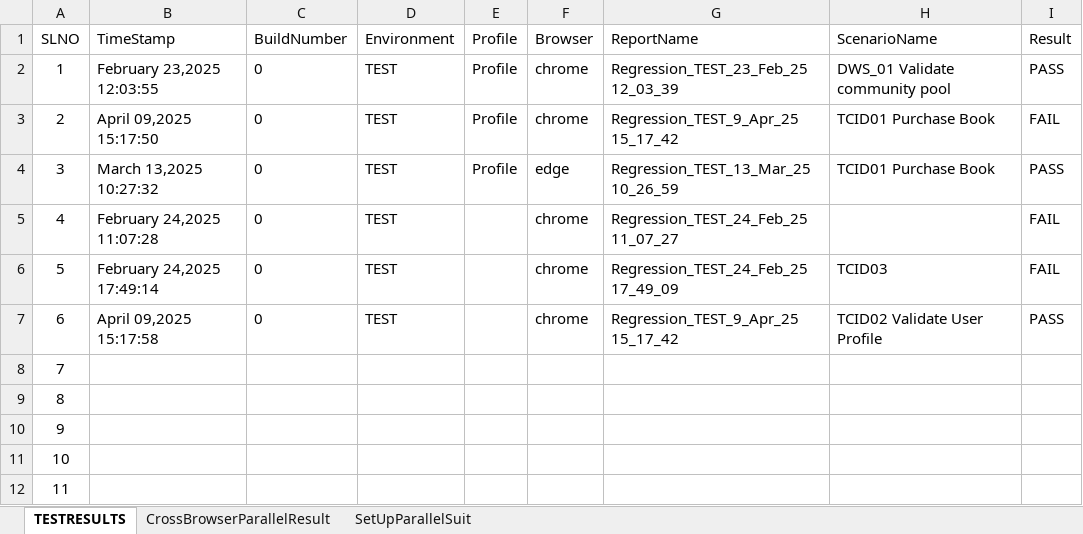
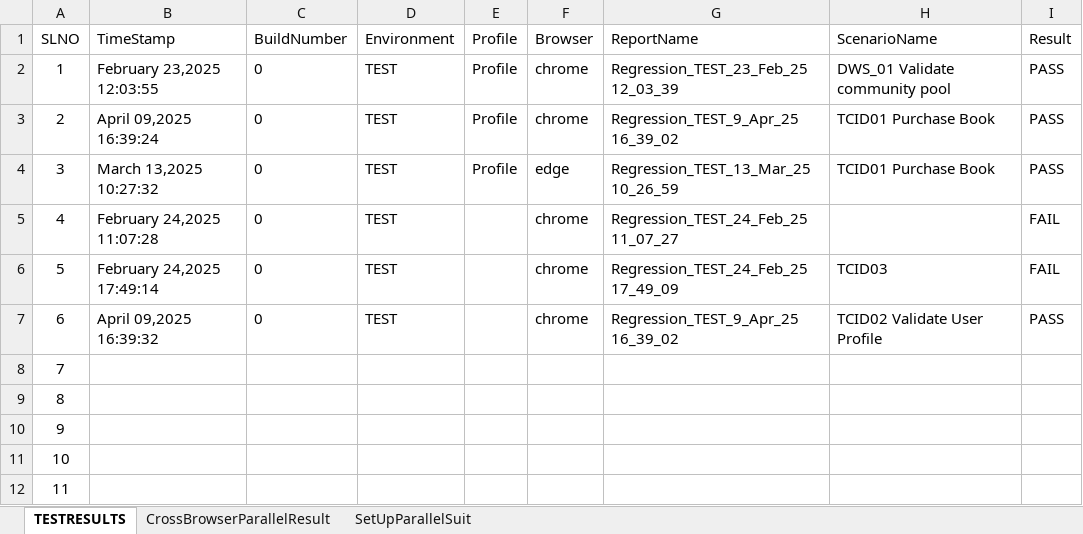
Before and after one commit to suchismita-csg/DemoWebShop, an Excel workbook: ResultsSummary.xlsx, sheet TESTRESULTS, drawn as a sheet; only a part is shown; values as stored, in another font and other column widths than the file's, no borders; the diff names each change by its address in the sheet, - before the commit and + after, or states it on an @@ line.

Commit message:
added file

```diff
--- a/ResultsSummary.xlsx (sheet TESTRESULTS)
+++ b/ResultsSummary.xlsx (sheet TESTRESULTS)
-B3 (TimeStamp): April 09,2025 15:17:50
+B3 (TimeStamp): April 09,2025 16:39:24
-G3 (ReportName): Regression_TEST_9_Apr_25 15_17_42
+G3 (ReportName): Regression_TEST_9_Apr_25 16_39_02
-I3 (Result): FAIL
+I3 (Result): PASS
-B7 (TimeStamp): April 09,2025 15:17:58
+B7 (TimeStamp): April 09,2025 16:39:32
-G7 (ReportName): Regression_TEST_9_Apr_25 15_17_42
+G7 (ReportName): Regression_TEST_9_Apr_25 16_39_02
```
Also changed, not shown: sheet CrossBrowserParallelResult.
